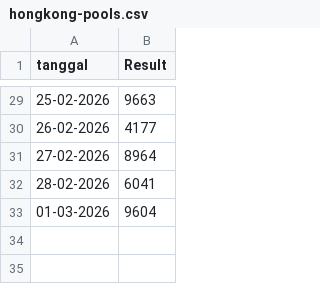
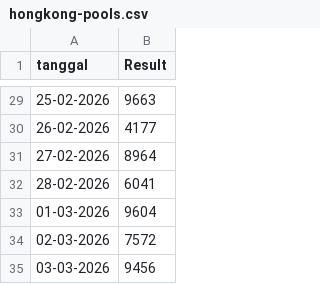
Before and after one commit to momodigital/data-vault, a CSV file: data/hongkong-pools.csv, drawn as a sheet; only a part is shown, gaps mark what is left out.

Commit message:
Update hongkong-pools.csv

```diff
--- a/data/hongkong-pools.csv
+++ b/data/hongkong-pools.csv
@@ -33 +33,3 @@ tanggal,Result
 01-03-2026,9604
+02-03-2026,7572
+03-03-2026,9456
```
